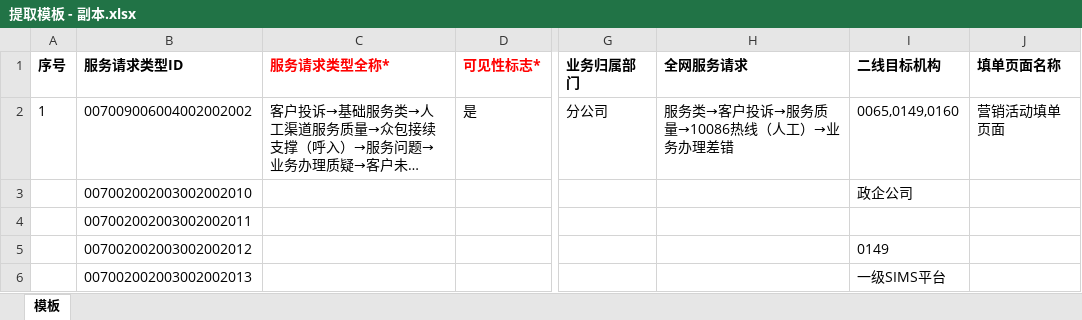
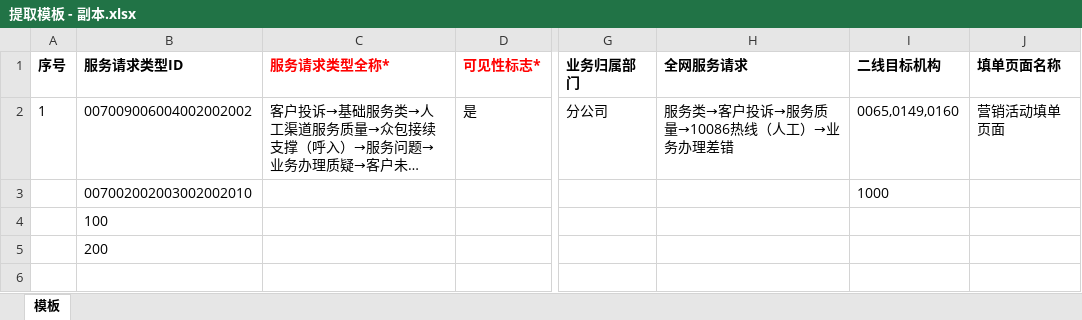
Before and after one commit to ChasGao/POIDemo, an Excel workbook: doc/提取模板 - 副本.xlsx, sheet 模板, drawn as a sheet; only a part is shown, gaps mark what is left out; long unchanged cells end in …; values as stored, in another font and other column widths than the file's, no borders; removed rows and columns are numbered as before the commit, all else as after; rows hold the shown columns only; the diff names each change by its address in the sheet, - before the commit and + after, or states it on an @@ line.

```diff
--- a/doc/提取模板 - 副本.xlsx (sheet 模板)
+++ b/doc/提取模板 - 副本.xlsx (sheet 模板)
-I3 (二线目标机构): 政企公司
+I3 (二线目标机构): 1000
-B4 (服务请求类型ID): 007002002003002002011
+B4 (服务请求类型ID): 100
-row 5:  | 007002002003002002012 |  |  |  |  | 0149
-row 6:  | 007002002003002002013 |  |  |  |  | 一级SIMS平台
+row 5:  | 200
```
Also changed, not shown: 27 other files.
